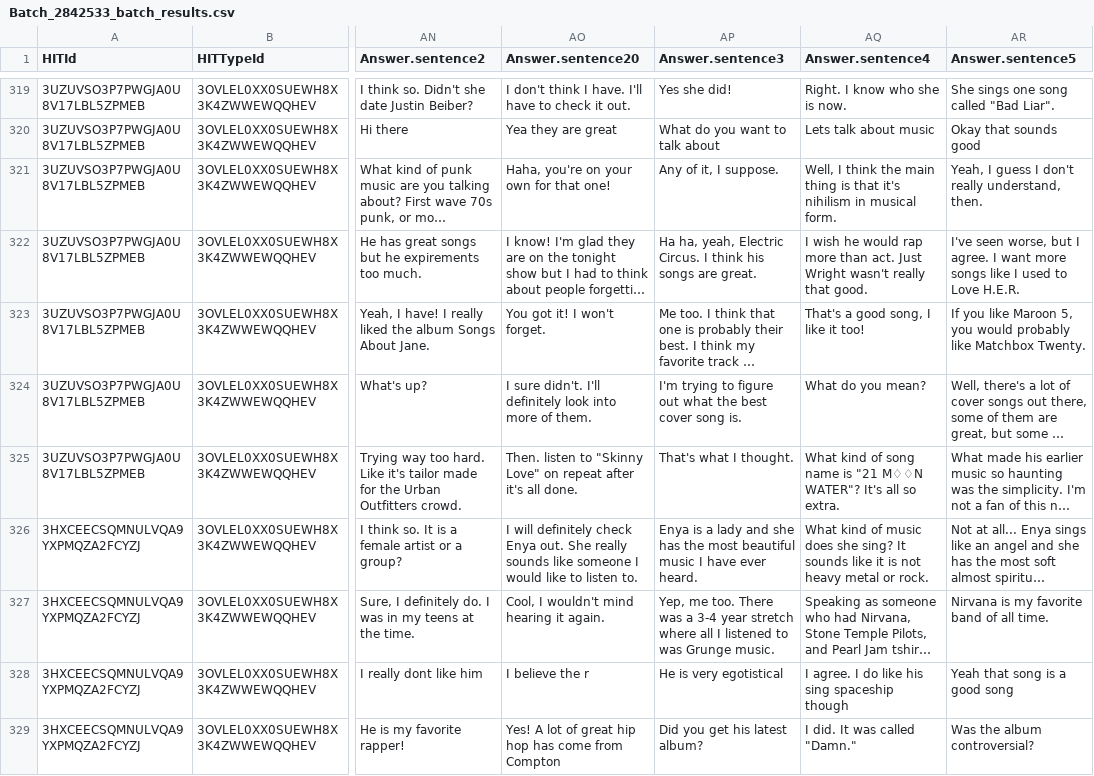
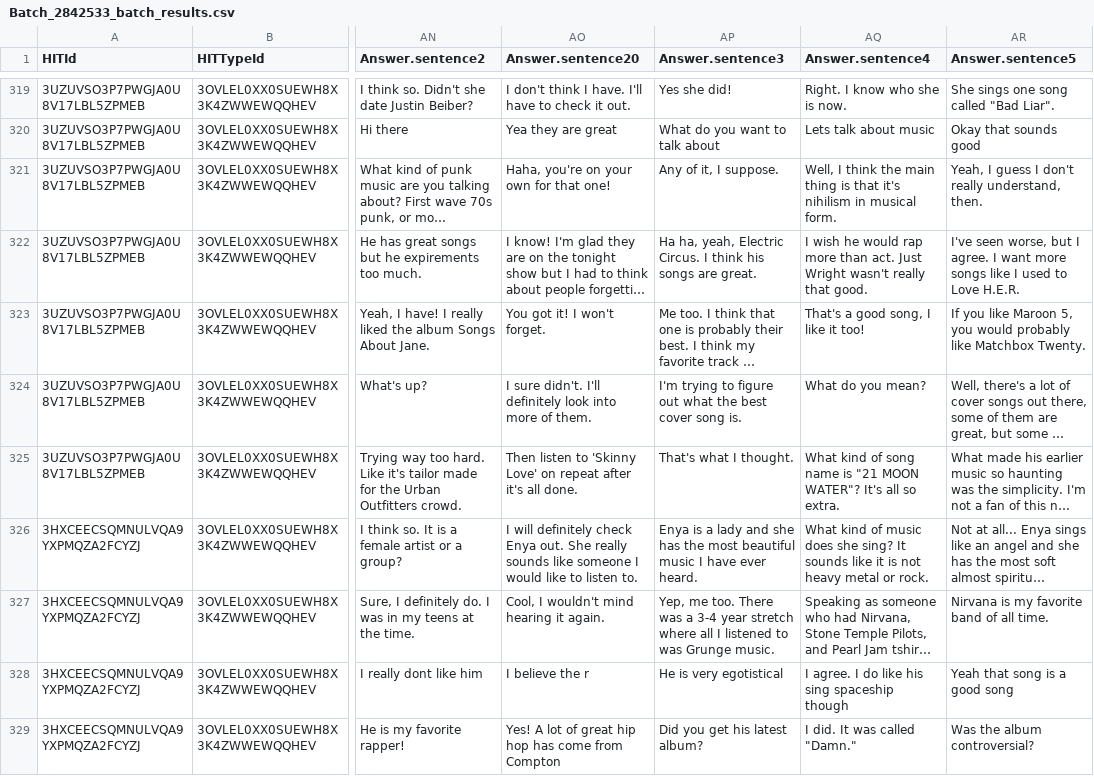
Before and after one commit to jfainberg/self_dialogue_corpus, a CSV file: corpus/music/Batch_2842533_batch_results.csv, drawn as a sheet; only a part is shown, gaps mark what is left out; long unchanged cells end in …; the diff names each change by its address in the sheet, - before the commit and + after, or states it on an @@ line.

```diff
--- a/corpus/music/Batch_2842533_batch_results.csv
+++ b/corpus/music/Batch_2842533_batch_results.csv
-AO325 (Answer.sentence20): Then. listen to "Skinny Love" on repeat…
+AO325 (Answer.sentence20): Then listen to 'Skinny Love' on repeat…
-AQ325 (Answer.sentence4): …is "21 M♢♢N WATER"? It's…
+AQ325 (Answer.sentence4): …is "21 MOON WATER"? It's…
```
Also changed, not shown: corpus/fashion/fashion2.csv, corpus/movies/Batch_2814928_batch_results.csv, 6 other files.
